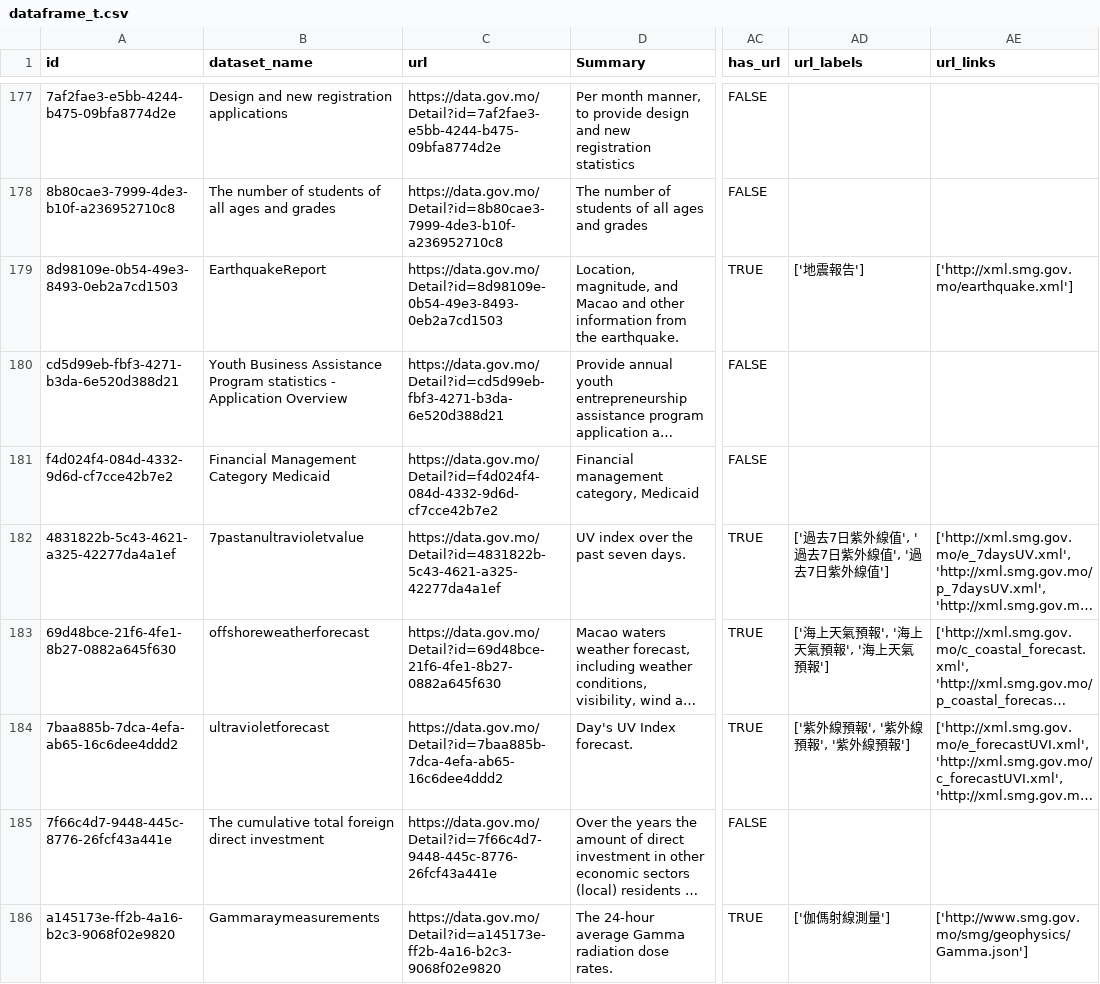
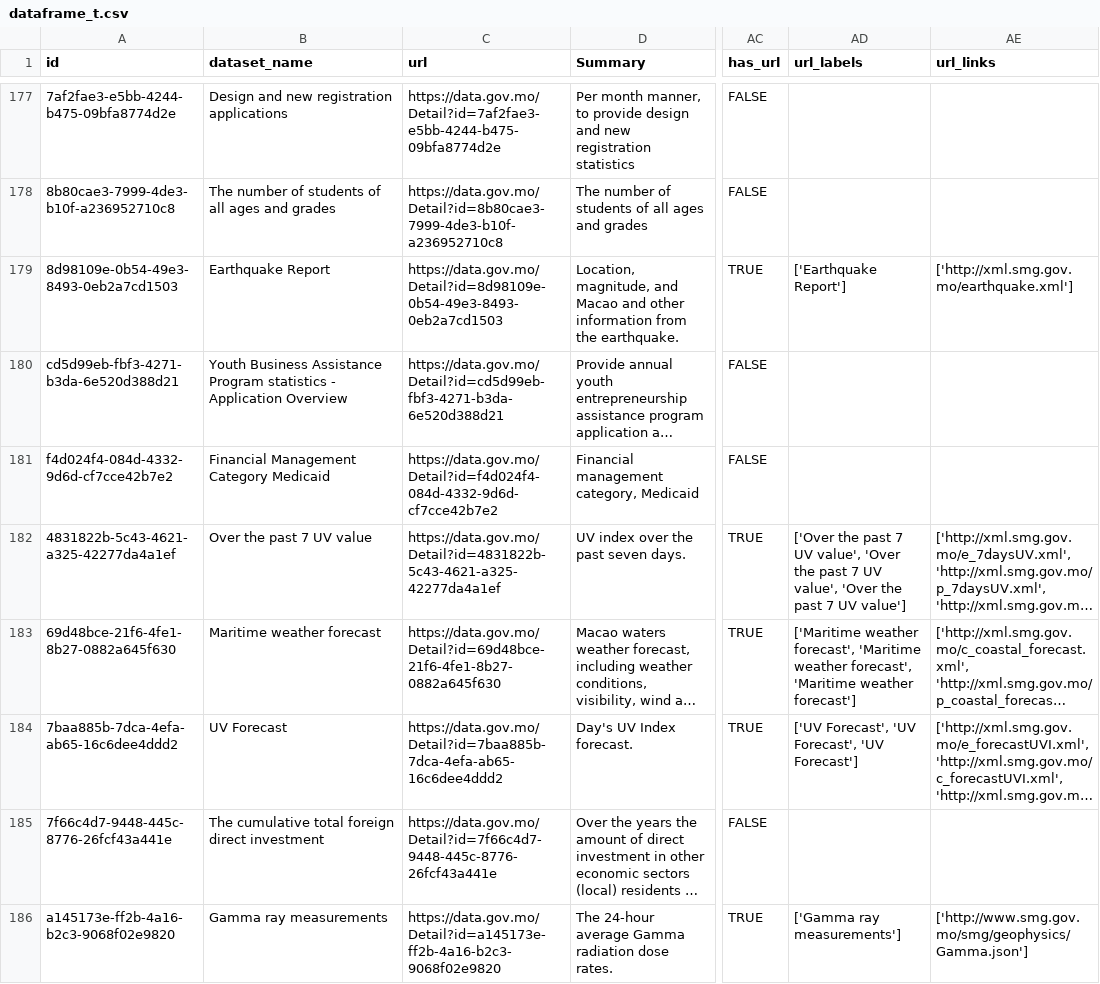
Before and after one commit to bluexm/MacauOpenData, a CSV file: resources/dataframe_t.csv, drawn as a sheet; only a part is shown, gaps mark what is left out; long unchanged cells end in …; the diff covers the shown part only; the diff names each change by its address in the sheet, - before the commit and + after, or states it on an @@ line.

```diff
--- a/resources/dataframe_t.csv
+++ b/resources/dataframe_t.csv
-B179 (dataset_name): EarthquakeReport
+B179 (dataset_name): Earthquake Report
-AD179 (url_labels): ['地震報告']
+AD179 (url_labels): ['Earthquake Report']
-B182 (dataset_name): 7pastanultravioletvalue
+B182 (dataset_name): Over the past 7 UV value
-AD182 (url_labels): ['過去7日紫外線值', '過去7日紫外線值', '過去7日紫外線值']
+AD182 (url_labels): ['Over the past 7 UV value', 'Over the past 7 UV value', 'Over the past 7 UV value']
-B183 (dataset_name): offshoreweatherforecast
+B183 (dataset_name): Maritime weather forecast
-AD183 (url_labels): ['海上天氣預報', '海上天氣預報', '海上天氣預報']
+AD183 (url_labels): ['Maritime weather forecast', 'Maritime weather forecast', 'Maritime weather forecast']
-B184 (dataset_name): ultravioletforecast
+B184 (dataset_name): UV Forecast
-AD184 (url_labels): ['紫外線預報', '紫外線預報', '紫外線預報']
+AD184 (url_labels): ['UV Forecast', 'UV Forecast', 'UV Forecast']
-B186 (dataset_name): Gammaraymeasurements
+B186 (dataset_name): Gamma ray measurements
-AD186 (url_labels): ['伽傌射線測量']
+AD186 (url_labels): ['Gamma ray measurements']
```
Also changed, not shown: 100 edited cells elsewhere in this file, 4 other files.
